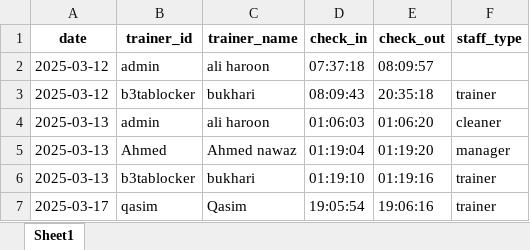
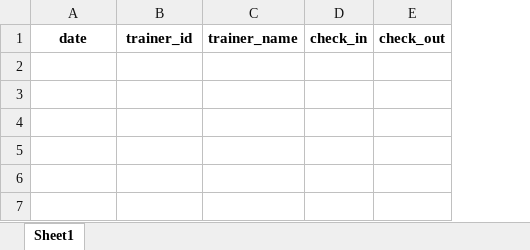
Before and after one commit to danishjavedcodes/gym_management, an Excel workbook: data/trainer_attendance.xlsx, sheet Sheet1, drawn as a sheet; values as stored, in another font and other column widths than the file's, no borders; the diff names each change by its address in the sheet, - before the commit and + after, or states it on an @@ line.

```diff
--- a/data/trainer_attendance.xlsx (sheet Sheet1)
+++ b/data/trainer_attendance.xlsx (sheet Sheet1)
-column F, row 1: staff_type
-row 2: 2025-03-12 | admin | ali haroon | 07:37:18 | 08:09:57
-row 3: 2025-03-12 | b3tablocker | bukhari | 08:09:43 | 20:35:18 | trainer
-row 4: 2025-03-13 | admin | ali haroon | 01:06:03 | 01:06:20 | cleaner
-row 5: 2025-03-13 | Ahmed | Ahmed nawaz | 01:19:04 | 01:19:20 | manager
-row 6: 2025-03-13 | b3tablocker | bukhari | 01:19:10 | 01:19:16 | trainer
-row 7: 2025-03-17 | qasim | Qasim | 19:05:54 | 19:06:16 | trainer
```
Also changed, not shown: data/attendance.xlsx, data/inventory.xlsx, 10 other files.
